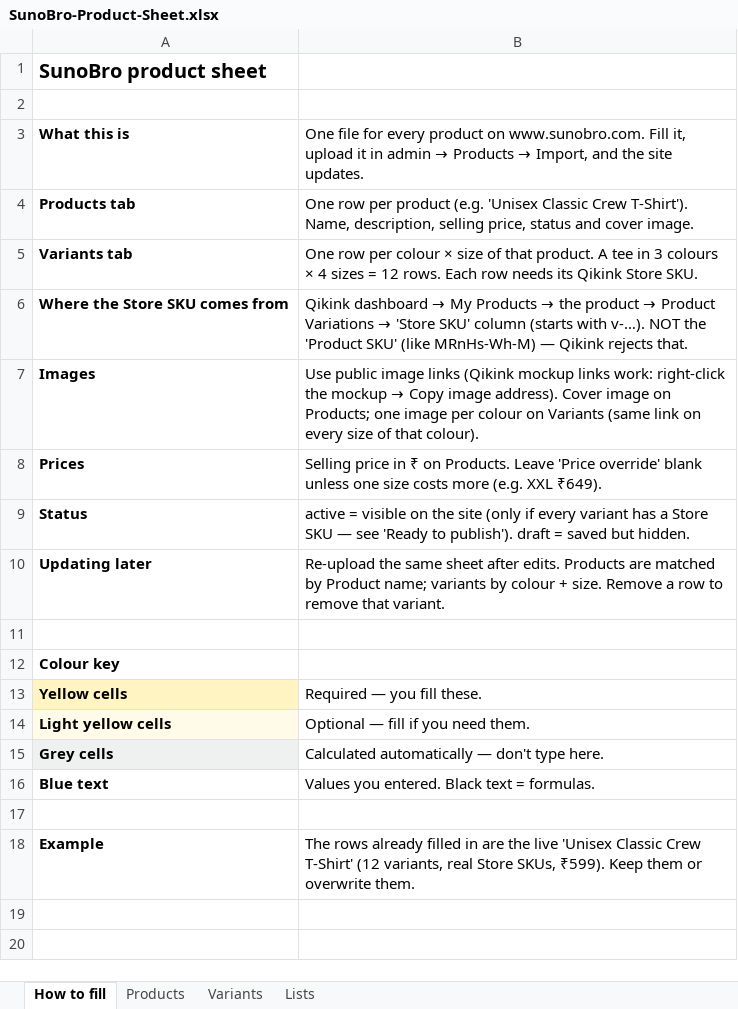
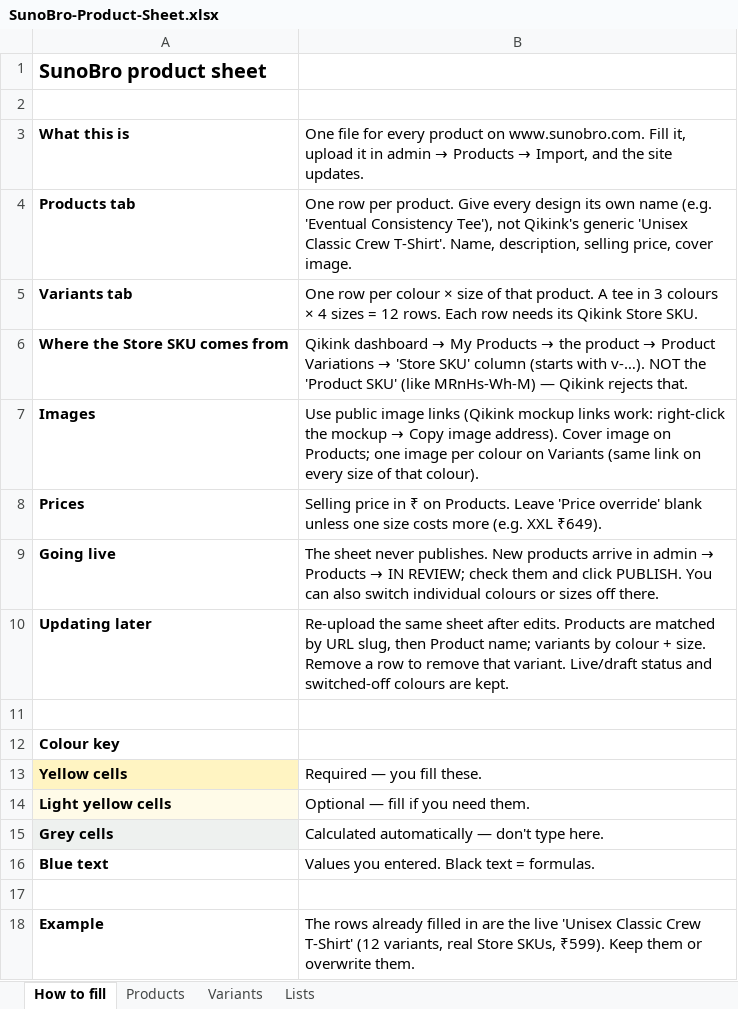
Before and after one commit to abhishekxsingh/admin-sunobro, an Excel workbook: public/SunoBro-Product-Sheet.xlsx, sheet How to fill, drawn as a sheet; values as stored, in another font and other column widths than the file's, no borders; removed rows and columns are numbered as before the commit, all else as after; the diff names each change by its address in the sheet, - before the commit and + after, or states it on an @@ line.

```diff
--- a/public/SunoBro-Product-Sheet.xlsx (sheet How to fill)
+++ b/public/SunoBro-Product-Sheet.xlsx (sheet How to fill)
-B4: …row per product (e.g. 'Unisex Classic Crew T-Shirt'). Name, description, selling price, status and cover image.
+B4: …row per product. Give every design its own name (e.g. 'Eventual Consistency Tee'), not Qikink's generic 'Unisex Classic Crew T-Shirt'. Name, description, selling price, cover image.
-row 9: Status | active = visible on the site (only if every variant has a Store SKU — see 'Ready to publish'). draft = saved but hidden.
+row 9: Going live | The sheet never publishes. New products arrive in admin → Products → IN REVIEW; check them and click PUBLISH. You can also switch individual colours or sizes off there.
-B10: …matched by Product name; variants by colour + size. Remove a row to remove that variant.
+B10: …matched by URL slug, then Product name; variants by colour + size. Remove a row to remove that variant. Live/draft status and switched-off colours are kept.
```
Also changed, not shown: sheet Products, sheet Lists, sheet Variants, 6 other files.
